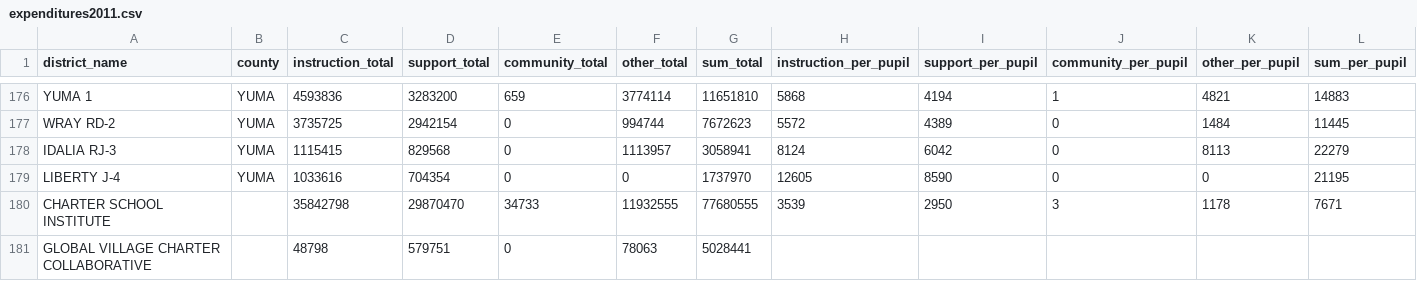
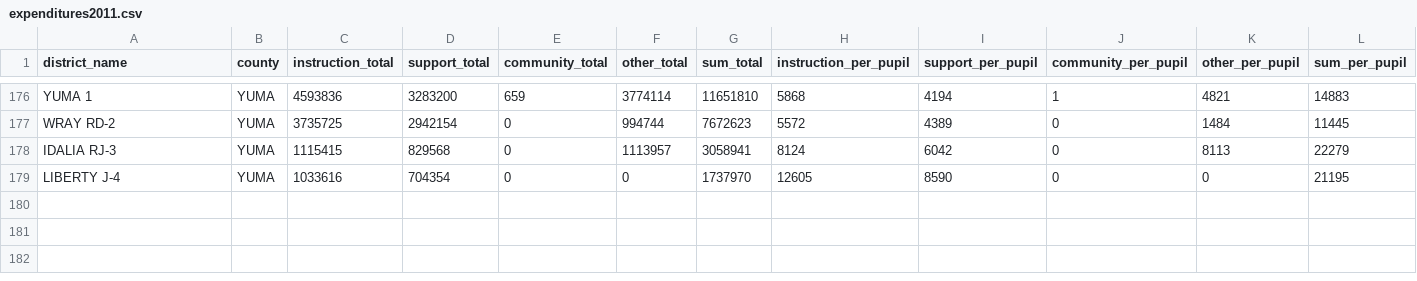
Before and after one commit to clewis53/CaeleyLewis-Capstone2-StoryOfColoradoEducation, a CSV file: data/interim/expenditures/expenditures2011.csv, drawn as a sheet; only a part is shown, gaps mark what is left out.

Commit message:
Create ExpenditureMaker
Second step towards OO programming with expenditure class

```diff
--- a/data/interim/expenditures/expenditures2011.csv
+++ b/data/interim/expenditures/expenditures2011.csv
@@ -179,3 +179 @@ IDALIA RJ-3,YUMA,1115415,829568,0,1113957,3058941, 8124 , 6042 , 0 , 8113 , 2227
 LIBERTY J-4,YUMA,1033616,704354,0,0,1737970, 12605 , 8590 , 0 , 0 , 21195
-CHARTER SCHOOL INSTITUTE,,35842798,29870470,34733,11932555,77680555, 3539 , 2950 , 3 , 1178 , 7671
-GLOBAL VILLAGE CHARTER COLLABORATIVE,,48798,579751,0,78063,5028441,,,,,
```
Also changed, not shown: data/interim/expenditures/expenditures2010.csv, data/interim/expenditures/expenditures2012.csv, 2 other files.
